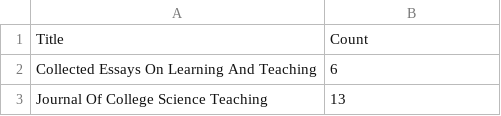
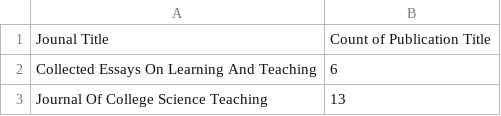
Before and after one commit to nathanchanUBC/SciPub, a CSV file: output/journ.csv, drawn as a sheet; only a part is shown.

```diff
--- a/output/journ.csv
+++ b/output/journ.csv
@@ -1,2 +1,2 @@
-Title,Count
+Jounal Title,Count of Publication Title
 Collected Essays On Learning And Teaching,6
```
Also changed, not shown: output/conf.csv, 8 other files.
